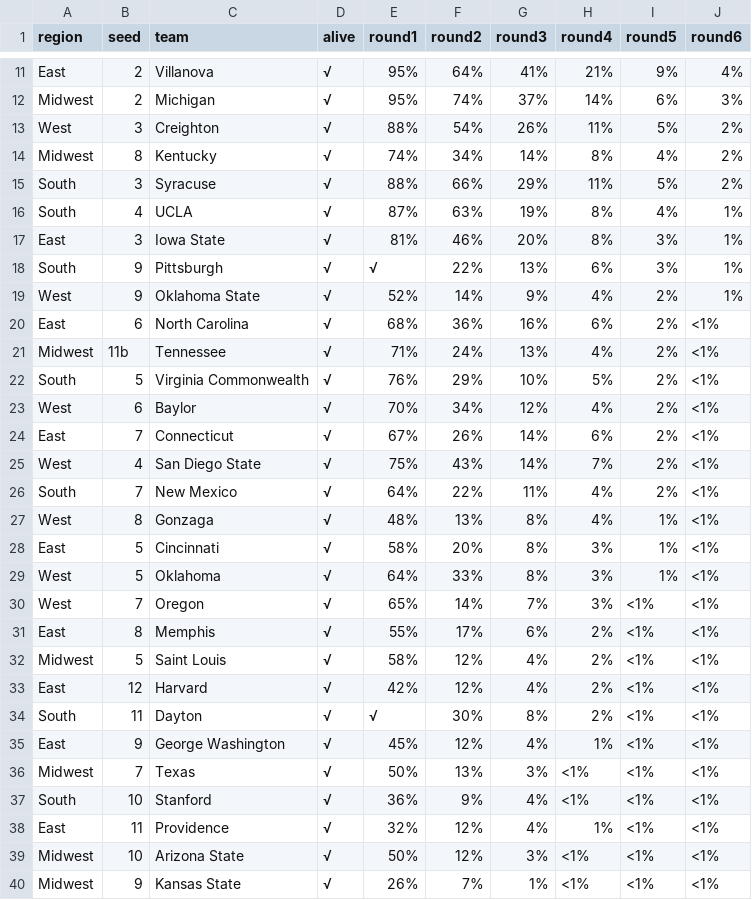
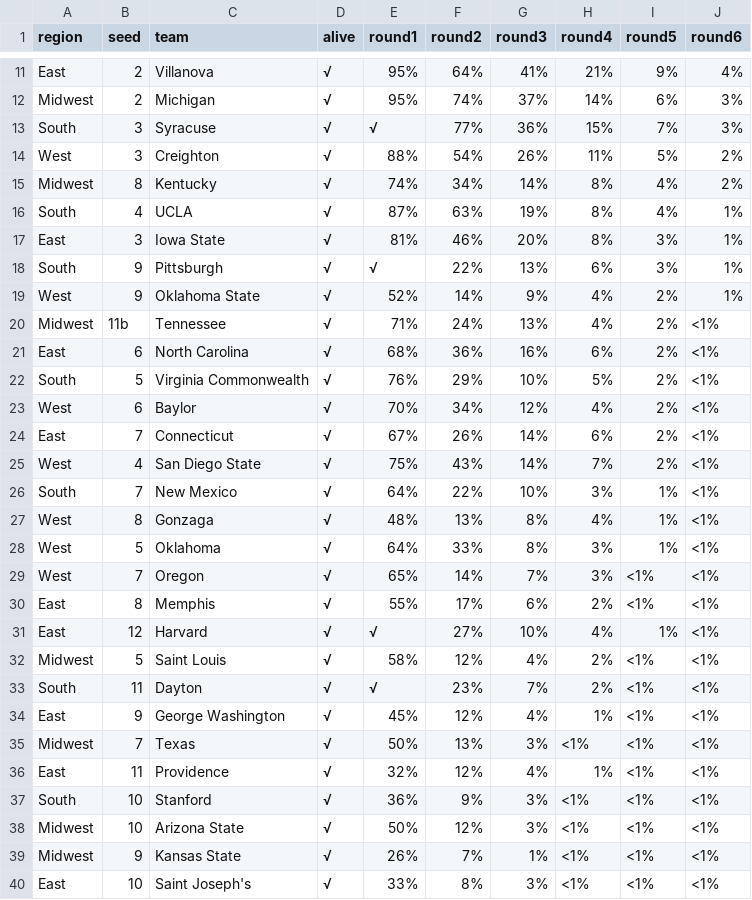
Before and after one commit to llimllib/roundbracket, a CSV file: natesilver.csv, drawn as a sheet; only a part is shown, gaps mark what is left out; the shorter side is filled out with more unchanged rows; the diff covers the shown part only.

Commit message:
update silver data

```diff
--- a/natesilver.csv
+++ b/natesilver.csv
@@ -12,5 +12,5 @@ East,2,Villanova,√,95%,64%,41%,21%,9%,4%
 Midwest,2,Michigan,√,95%,74%,37%,14%,6%,3%
+South,3,Syracuse,√,√,77%,36%,15%,7%,3%
 West,3,Creighton,√,88%,54%,26%,11%,5%,2%
 Midwest,8,Kentucky,√,74%,34%,14%,8%,4%,2%
-South,3,Syracuse,√,88%,66%,29%,11%,5%,2%
 South,4,UCLA,√,87%,63%,19%,8%,4%,1%
@@ -19,4 +19,4 @@ South,9,Pittsburgh,√,√,22%,13%,6%,3%,1%
 West,9,Oklahoma State,√,52%,14%,9%,4%,2%,1%
+Midwest,11b,Tennessee,√,71%,24%,13%,4%,2%,<1%
 East,6,North Carolina,√,68%,36%,16%,6%,2%,<1%
-Midwest,11b,Tennessee,√,71%,24%,13%,4%,2%,<1%
 South,5,Virginia Commonwealth,√,76%,29%,10%,5%,2%,<1%
@@ -25,5 +25,4 @@ East,7,Connecticut,√,67%,26%,14%,6%,2%,<1%
 West,4,San Diego State,√,75%,43%,14%,7%,2%,<1%
-South,7,New Mexico,√,64%,22%,11%,4%,2%,<1%
+South,7,New Mexico,√,64%,22%,10%,3%,1%,<1%
 West,8,Gonzaga,√,48%,13%,8%,4%,1%,<1%
-East,5,Cincinnati,√,58%,20%,8%,3%,1%,<1%
 West,5,Oklahoma,√,64%,33%,8%,3%,1%,<1%
@@ -31,9 +30,9 @@ West,7,Oregon,√,65%,14%,7%,3%,<1%,<1%
 East,8,Memphis,√,55%,17%,6%,2%,<1%,<1%
+East,12,Harvard,√,√,27%,10%,4%,1%,<1%
 Midwest,5,Saint Louis,√,58%,12%,4%,2%,<1%,<1%
-East,12,Harvard,√,42%,12%,4%,2%,<1%,<1%
-South,11,Dayton,√,√,30%,8%,2%,<1%,<1%
+South,11,Dayton,√,√,23%,7%,2%,<1%,<1%
 East,9,George Washington,√,45%,12%,4%,1%,<1%,<1%
 Midwest,7,Texas,√,50%,13%,3%,<1%,<1%,<1%
-South,10,Stanford,√,36%,9%,4%,<1%,<1%,<1%
 East,11,Providence,√,32%,12%,4%,1%,<1%,<1%
+South,10,Stanford,√,36%,9%,3%,<1%,<1%,<1%
 Midwest,10,Arizona State,√,50%,12%,3%,<1%,<1%,<1%
```
Also changed, not shown: 3 added rows, 2 removed rows, 2 moved rows and 6 edited cells elsewhere in this file, 1 other file.
